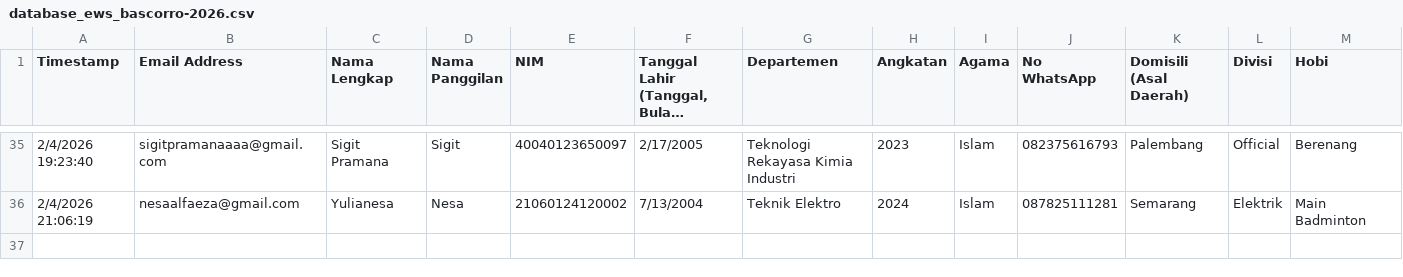
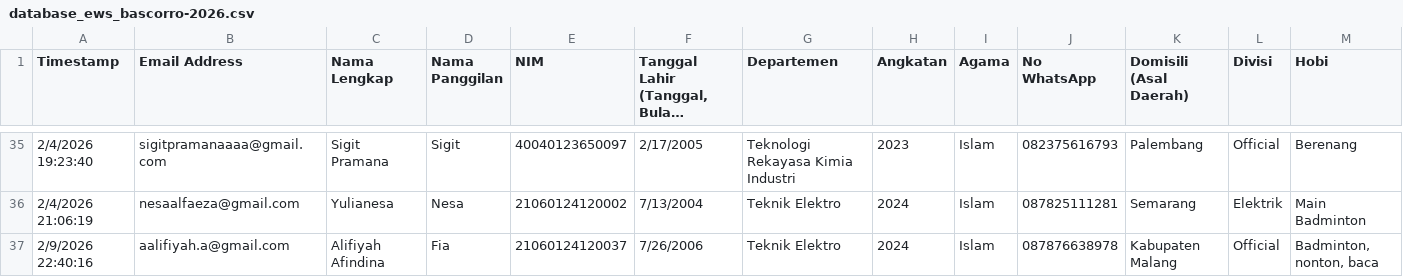
Before and after one commit to ProgramBascorro/bascorro_website, a CSV file: docs/database_ews_bascorro-2026.csv, drawn as a sheet; only a part is shown, gaps mark what is left out; long unchanged cells end in …; rows hold the shown columns only; the diff names each change by its address in the sheet, - before the commit and + after, or states it on an @@ line.

```diff
--- a/docs/database_ews_bascorro-2026.csv
+++ b/docs/database_ews_bascorro-2026.csv
+row 37: 2/9/2026 22:40:16 | aalifiyah.a@gmail.com | Alifiyah Afindina | Fia | 21060124120037 | 7/26/2006 | Teknik Elektro | 2024 | Islam | 087876638978 | Kabupaten Malang | Official | Badminton, nonton, baca
```
Also changed, not shown: 3 other files.
